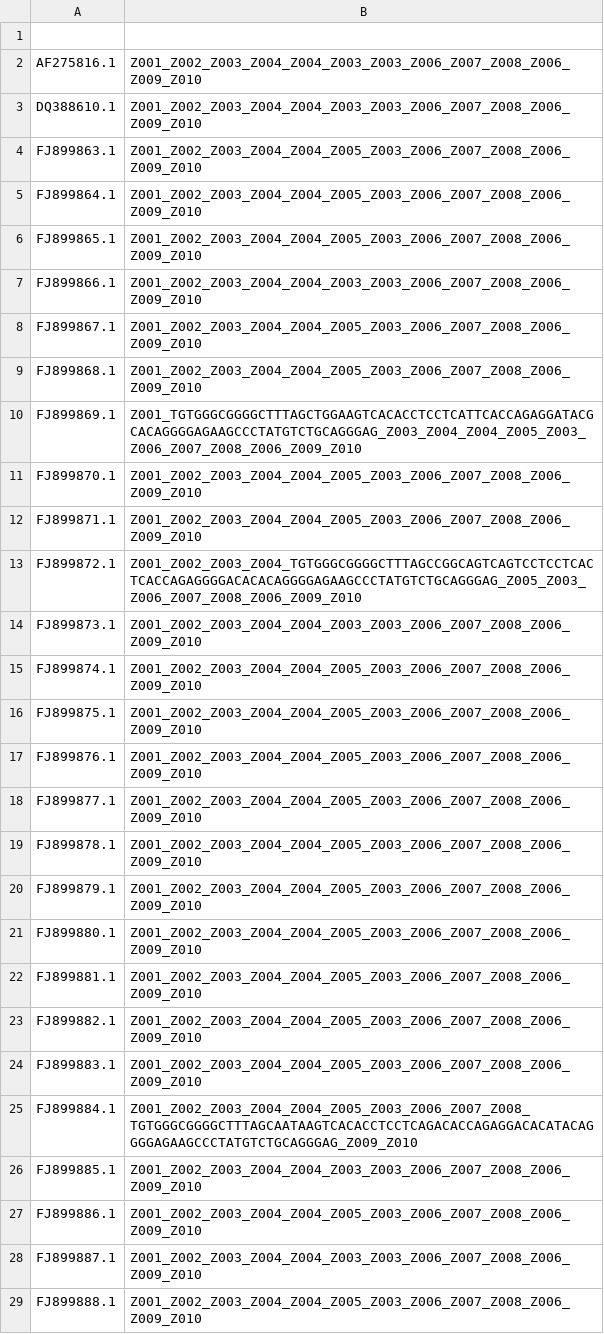
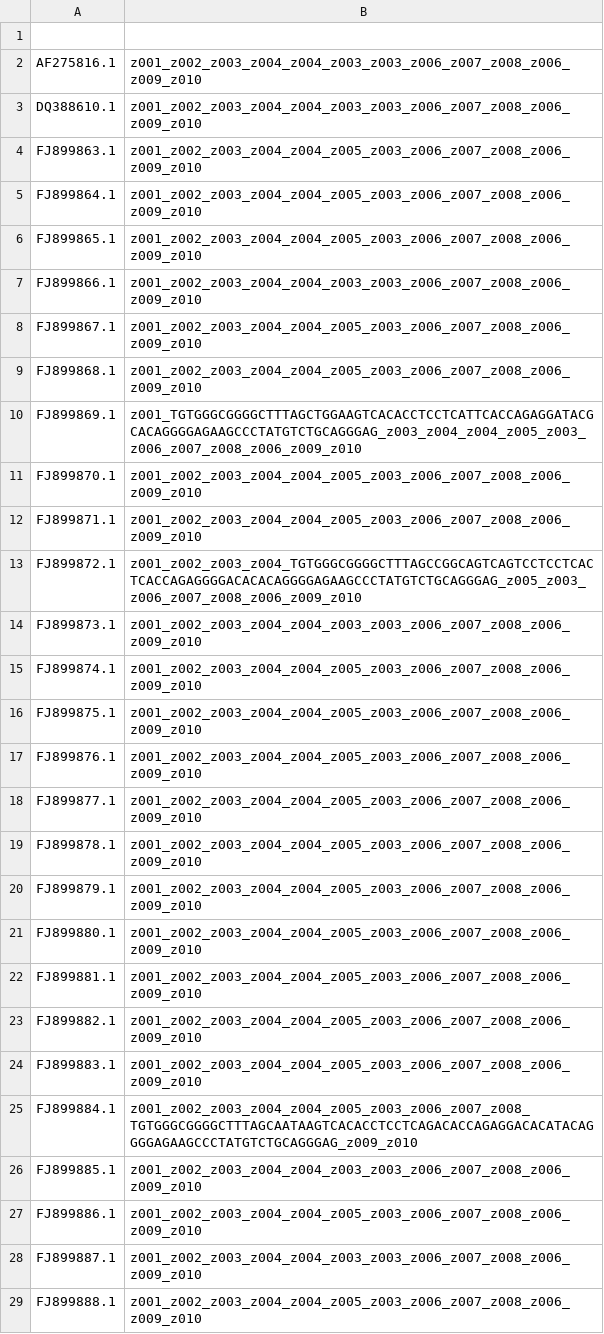
Before and after one commit to hgibling/PRDM9-Variants, a TSV file: genbank-records/PRDM9-complete-record-standardized-step6.tsv, drawn as a sheet; only a part is shown; the diff covers the shown part only.

Commit message:
cont: change standardized names to lowercase to represent temporary standardized names

```diff
--- a/genbank-records/PRDM9-complete-record-standardized-step6.tsv
+++ b/genbank-records/PRDM9-complete-record-standardized-step6.tsv
@@ -1,29 +1,29 @@
 
-AF275816.1	Z001_Z002_Z003_Z004_Z004_Z003_Z003_Z006_Z007_Z008_Z006_Z009_Z010
-DQ388610.1	Z001_Z002_Z003_Z004_Z004_Z003_Z003_Z006_Z007_Z008_Z006_Z009_Z010
-FJ899863.1	Z001_Z002_Z003_Z004_Z004_Z005_Z003_Z006_Z007_Z008_Z006_Z009_Z010
-FJ899864.1	Z001_Z002_Z003_Z004_Z004_Z005_Z003_Z006_Z007_Z008_Z006_Z009_Z010
-FJ899865.1	Z001_Z002_Z003_Z004_Z004_Z005_Z003_Z006_Z007_Z008_Z006_Z009_Z010
-FJ899866.1	Z001_Z002_Z003_Z004_Z004_Z003_Z003_Z006_Z007_Z008_Z006_Z009_Z010
-FJ899867.1	Z001_Z002_Z003_Z004_Z004_Z005_Z003_Z006_Z007_Z008_Z006_Z009_Z010
-FJ899868.1	Z001_Z002_Z003_Z004_Z004_Z005_Z003_Z006_Z007_Z008_Z006_Z009_Z010
-FJ899869.1	Z001_TGTGGGCGGGGCTTTAGCTGGAAGTCACACCTCCTCATTCACCAGAGGATACGCACAGGGGAGAAGCCCTATGTCTGCAGGGAG_Z003_Z004_Z004_Z005_Z003_Z006_Z007_Z008_Z006_Z009_Z010
-FJ899870.1	Z001_Z002_Z003_Z004_Z004_Z005_Z003_Z006_Z007_Z008_Z006_Z009_Z010
-FJ899871.1	Z001_Z002_Z003_Z004_Z004_Z005_Z003_Z006_Z007_Z008_Z006_Z009_Z010
-FJ899872.1	Z001_Z002_Z003_Z004_TGTGGGCGGGGCTTTAGCCGGCAGTCAGTCCTCCTCACTCACCAGAGGGGACACACAGGGGAGAAGCCCTATGTCTGCAGGGAG_Z005_Z003_Z006_Z007_Z008_Z006_Z009_Z010
-FJ899873.1	Z001_Z002_Z003_Z004_Z004_Z003_Z003_Z006_Z007_Z008_Z006_Z009_Z010
-FJ899874.1	Z001_Z002_Z003_Z004_Z004_Z005_Z003_Z006_Z007_Z008_Z006_Z009_Z010
-FJ899875.1	Z001_Z002_Z003_Z004_Z004_Z005_Z003_Z006_Z007_Z008_Z006_Z009_Z010
-FJ899876.1	Z001_Z002_Z003_Z004_Z004_Z005_Z003_Z006_Z007_Z008_Z006_Z009_Z010
-FJ899877.1	Z001_Z002_Z003_Z004_Z004_Z005_Z003_Z006_Z007_Z008_Z006_Z009_Z010
-FJ899878.1	Z001_Z002_Z003_Z004_Z004_Z005_Z003_Z006_Z007_Z008_Z006_Z009_Z010
-FJ899879.1	Z001_Z002_Z003_Z004_Z004_Z005_Z003_Z006_Z007_Z008_Z006_Z009_Z010
-FJ899880.1	Z001_Z002_Z003_Z004_Z004_Z005_Z003_Z006_Z007_Z008_Z006_Z009_Z010
-FJ899881.1	Z001_Z002_Z003_Z004_Z004_Z005_Z003_Z006_Z007_Z008_Z006_Z009_Z010
-FJ899882.1	Z001_Z002_Z003_Z004_Z004_Z005_Z003_Z006_Z007_Z008_Z006_Z009_Z010
-FJ899883.1	Z001_Z002_Z003_Z004_Z004_Z005_Z003_Z006_Z007_Z008_Z006_Z009_Z010
-FJ899884.1	Z001_Z002_Z003_Z004_Z004_Z005_Z003_Z006_Z007_Z008_TGTGGGCGGGGCTTTAGCAATAAGTCACACCTCCTCAGACACCAGAGGACACATACAGGGGAGAAGCCCTATGTCTGCAGGGAG_Z009_Z010
-FJ899885.1	Z001_Z002_Z003_Z004_Z004_Z003_Z003_Z006_Z007_Z008_Z006_Z009_Z010
-FJ899886.1	Z001_Z002_Z003_Z004_Z004_Z005_Z003_Z006_Z007_Z008_Z006_Z009_Z010
-FJ899887.1	Z001_Z002_Z003_Z004_Z004_Z003_Z003_Z006_Z007_Z008_Z006_Z009_Z010
-FJ899888.1	Z001_Z002_Z003_Z004_Z004_Z005_Z003_Z006_Z007_Z008_Z006_Z009_Z010
+AF275816.1	z001_z002_z003_z004_z004_z003_z003_z006_z007_z008_z006_z009_z010
+DQ388610.1	z001_z002_z003_z004_z004_z003_z003_z006_z007_z008_z006_z009_z010
+FJ899863.1	z001_z002_z003_z004_z004_z005_z003_z006_z007_z008_z006_z009_z010
+FJ899864.1	z001_z002_z003_z004_z004_z005_z003_z006_z007_z008_z006_z009_z010
+FJ899865.1	z001_z002_z003_z004_z004_z005_z003_z006_z007_z008_z006_z009_z010
+FJ899866.1	z001_z002_z003_z004_z004_z003_z003_z006_z007_z008_z006_z009_z010
+FJ899867.1	z001_z002_z003_z004_z004_z005_z003_z006_z007_z008_z006_z009_z010
+FJ899868.1	z001_z002_z003_z004_z004_z005_z003_z006_z007_z008_z006_z009_z010
+FJ899869.1	z001_TGTGGGCGGGGCTTTAGCTGGAAGTCACACCTCCTCATTCACCAGAGGATACGCACAGGGGAGAAGCCCTATGTCTGCAGGGAG_z003_z004_z004_z005_z003_z006_z007_z008_z006_z009_z010
+FJ899870.1	z001_z002_z003_z004_z004_z005_z003_z006_z007_z008_z006_z009_z010
+FJ899871.1	z001_z002_z003_z004_z004_z005_z003_z006_z007_z008_z006_z009_z010
+FJ899872.1	z001_z002_z003_z004_TGTGGGCGGGGCTTTAGCCGGCAGTCAGTCCTCCTCACTCACCAGAGGGGACACACAGGGGAGAAGCCCTATGTCTGCAGGGAG_z005_z003_z006_z007_z008_z006_z009_z010
+FJ899873.1	z001_z002_z003_z004_z004_z003_z003_z006_z007_z008_z006_z009_z010
+FJ899874.1	z001_z002_z003_z004_z004_z005_z003_z006_z007_z008_z006_z009_z010
+FJ899875.1	z001_z002_z003_z004_z004_z005_z003_z006_z007_z008_z006_z009_z010
+FJ899876.1	z001_z002_z003_z004_z004_z005_z003_z006_z007_z008_z006_z009_z010
+FJ899877.1	z001_z002_z003_z004_z004_z005_z003_z006_z007_z008_z006_z009_z010
+FJ899878.1	z001_z002_z003_z004_z004_z005_z003_z006_z007_z008_z006_z009_z010
+FJ899879.1	z001_z002_z003_z004_z004_z005_z003_z006_z007_z008_z006_z009_z010
+FJ899880.1	z001_z002_z003_z004_z004_z005_z003_z006_z007_z008_z006_z009_z010
+FJ899881.1	z001_z002_z003_z004_z004_z005_z003_z006_z007_z008_z006_z009_z010
+FJ899882.1	z001_z002_z003_z004_z004_z005_z003_z006_z007_z008_z006_z009_z010
+FJ899883.1	z001_z002_z003_z004_z004_z005_z003_z006_z007_z008_z006_z009_z010
+FJ899884.1	z001_z002_z003_z004_z004_z005_z003_z006_z007_z008_TGTGGGCGGGGCTTTAGCAATAAGTCACACCTCCTCAGACACCAGAGGACACATACAGGGGAGAAGCCCTATGTCTGCAGGGAG_z009_z010
+FJ899885.1	z001_z002_z003_z004_z004_z003_z003_z006_z007_z008_z006_z009_z010
+FJ899886.1	z001_z002_z003_z004_z004_z005_z003_z006_z007_z008_z006_z009_z010
+FJ899887.1	z001_z002_z003_z004_z004_z003_z003_z006_z007_z008_z006_z009_z010
+FJ899888.1	z001_z002_z003_z004_z004_z005_z003_z006_z007_z008_z006_z009_z010
```
Also changed, not shown: 94 edited cells elsewhere in this file, genbank-records/standardized-allele-znf-content-step7.tsv, intermediate-files/standardized-znf-sequences-step7.tsv, 2 other files.
